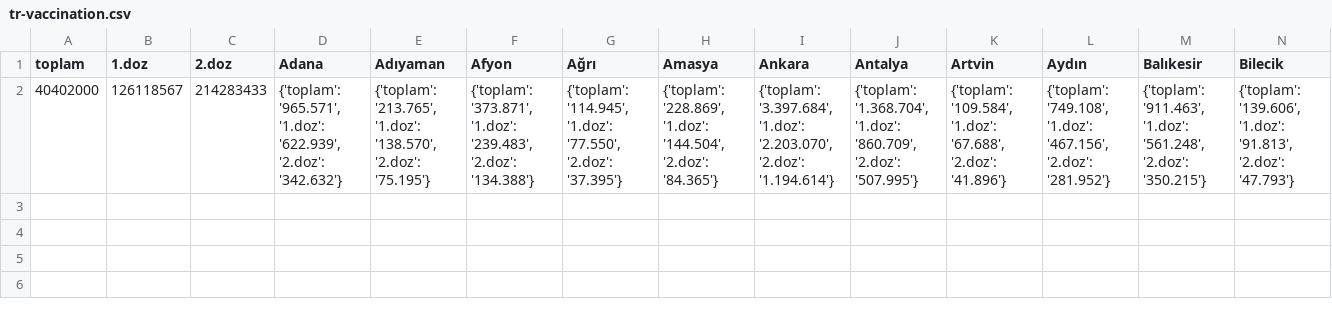
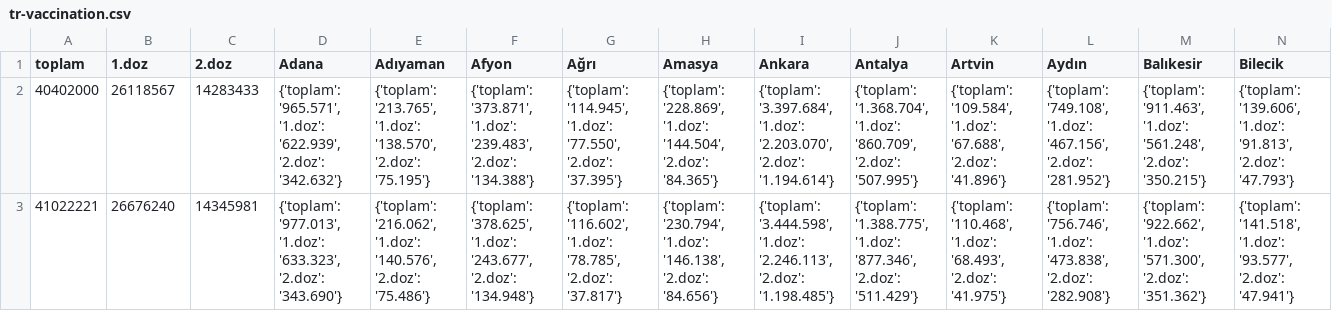
Before and after one commit to umurkarakas/TR-Vaccination, a CSV file: tr-vaccination.csv, drawn as a sheet; only a part is shown; rows hold the shown columns only; the diff names each change by its address in the sheet, - before the commit and + after, or states it on an @@ line.

Commit message:
Data for 19 June added

```diff
--- a/tr-vaccination.csv
+++ b/tr-vaccination.csv
-B2 (1.doz): 126118567
+B2 (1.doz): 26118567
-C2 (2.doz): 214283433
+C2 (2.doz): 14283433
+row 3: 41022221 | 26676240 | 14345981 | {'toplam': '977.013', '1.doz': '633.323', '2.doz': '343.690'} | {'toplam': '216.062', '1.doz': '140.576', '2.doz': '75.486'} | {'toplam': '378.625', '1.doz': '243.677', '2.doz': '134.948'} | {'toplam': '116.602', '1.doz': '78.785', '2.doz': '37.817'} | {'toplam': '230.794', '1.doz': '146.138', '2.doz': '84.656'} | {'toplam': '3.444.598', '1.doz': '2.246.113', '2.doz': '1.198.485'} | {'toplam': '1.388.775', '1.doz': '877.346', '2.doz': '511.429'} | {'toplam': '110.468', '1.doz': '68.493', '2.doz': '41.975'} | {'toplam': '756.746', '1.doz': '473.838', '2.doz': '282.908'} | {'toplam': '922.662', '1.doz': '571.300', '2.doz': '351.362'} | {'toplam': '141.518', '1.doz': '93.577', '2.doz': '47.941'}
```
